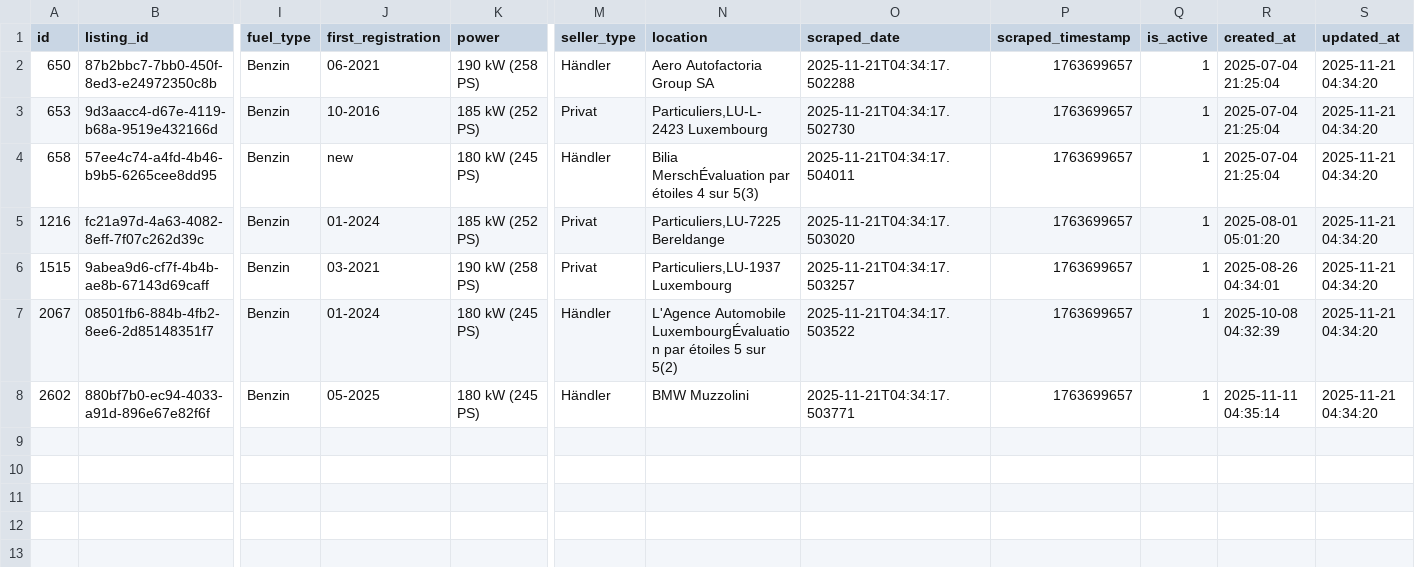
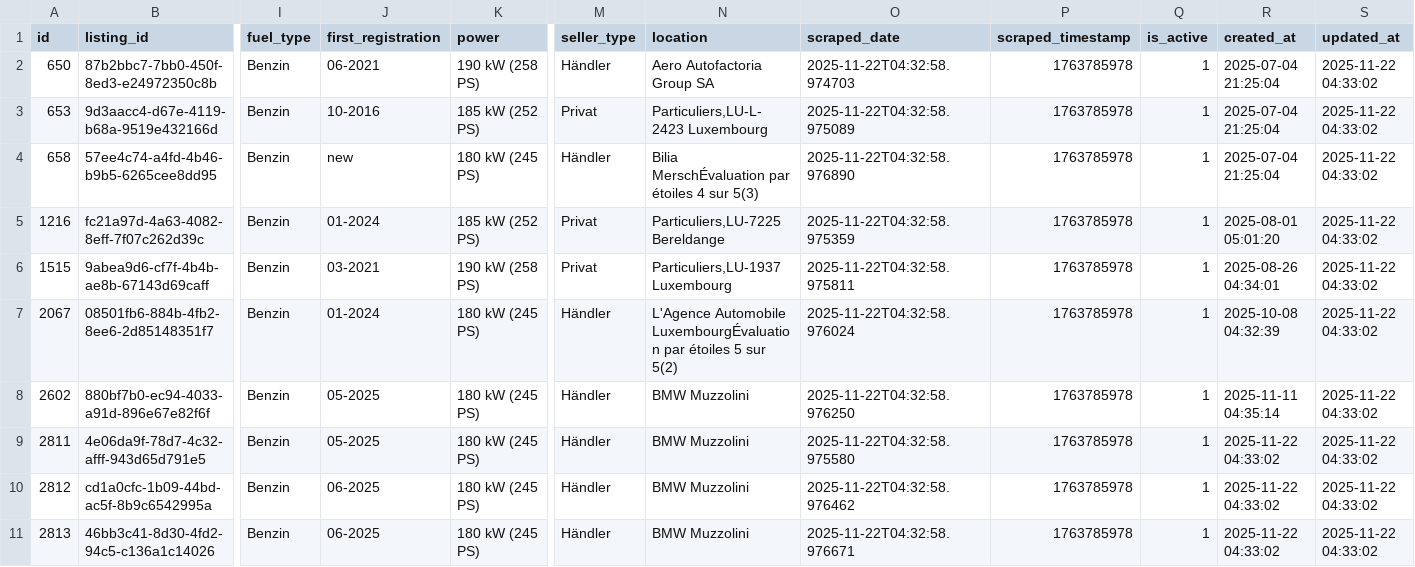
Before and after one commit to masterries/AutoAnalyse, a CSV file: scrapper/data/bmw_430_listings.csv, drawn as a sheet; only a part is shown, gaps mark what is left out; rows hold the shown columns only; the diff names each change by its address in the sheet, - before the commit and + after, or states it on an @@ line.

```diff
--- a/scrapper/data/bmw_430_listings.csv
+++ b/scrapper/data/bmw_430_listings.csv
-O2 (scraped_date): 2025-11-21T04:34:17.502288
+O2 (scraped_date): 2025-11-22T04:32:58.974703
-P2:P8 (scraped_timestamp): 1763699657
+P2:P8 (scraped_timestamp): 1763785978
-S2:S8 (updated_at): 2025-11-21 04:34:20
+S2:S8 (updated_at): 2025-11-22 04:33:02
-O3 (scraped_date): 2025-11-21T04:34:17.502730
+O3 (scraped_date): 2025-11-22T04:32:58.975089
-O4 (scraped_date): 2025-11-21T04:34:17.504011
+O4 (scraped_date): 2025-11-22T04:32:58.976890
-O5 (scraped_date): 2025-11-21T04:34:17.503020
+O5 (scraped_date): 2025-11-22T04:32:58.975359
-O6 (scraped_date): 2025-11-21T04:34:17.503257
+O6 (scraped_date): 2025-11-22T04:32:58.975811
-O7 (scraped_date): 2025-11-21T04:34:17.503522
+O7 (scraped_date): 2025-11-22T04:32:58.976024
-O8 (scraped_date): 2025-11-21T04:34:17.503771
+O8 (scraped_date): 2025-11-22T04:32:58.976250
+row 9: 2811 | 4e06da9f-78d7-4c32-afff-943d65d791e5 | Benzin | 05-2025 | 180 kW (245 PS) | Händler | BMW Muzzolini | 2025-11-22T04:32:58.975580 | 1763785978 | 1 | 2025-11-22 04:33:02 | 2025-11-22 04:33:02
+row 10: 2812 | cd1a0cfc-1b09-44bd-ac5f-8b9c6542995a | Benzin | 06-2025 | 180 kW (245 PS) | Händler | BMW Muzzolini | 2025-11-22T04:32:58.976462 | 1763785978 | 1 | 2025-11-22 04:33:02 | 2025-11-22 04:33:02
+row 11: 2813 | 46bb3c41-8d30-4fd2-94c5-c136a1c14026 | Benzin | 06-2025 | 180 kW (245 PS) | Händler | BMW Muzzolini | 2025-11-22T04:32:58.976671 | 1763785978 | 1 | 2025-11-22 04:33:02 | 2025-11-22 04:33:02
```
Also changed, not shown: scrapper/data/audi_a1_listings.csv, scrapper/data/bmw_330_price_history.csv, 44 other files.
